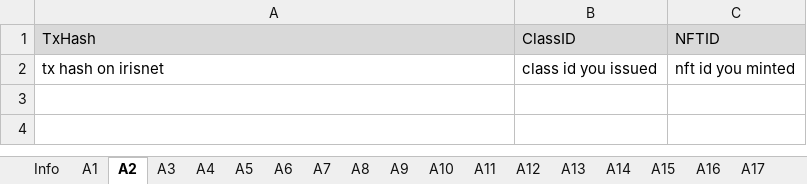
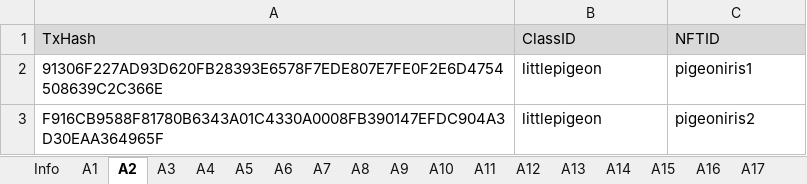
Before and after one commit to game-of-nfts/gon-evidence, an Excel workbook: ChindyChind/evidence.xlsx, sheet A2, drawn as a sheet; values as stored, in another font and other column widths than the file's, no borders; removed rows and columns are numbered as before the commit, all else as after; the diff names each change by its address in the sheet, - before the commit and + after, or states it on an @@ line.

```diff
--- a/ChindyChind/evidence.xlsx (sheet A2)
+++ b/ChindyChind/evidence.xlsx (sheet A2)
-row 2: tx hash on irisnet | class id you issued | nft id you minted
+row 2: 91306F227AD93D620FB28393E6578F7EDE807E7FE0F2E6D4754508639C2C366E | littlepigeon | pigeoniris1
+row 3: F916CB9588F81780B6343A01C4330A0008FB390147EFDC904A3D30EAA364965F | littlepigeon | pigeoniris2
```
Also changed, not shown: sheet A20, sheet A19, sheet A17, sheet A15, sheet A13, sheet A14, 13 more sheets.
